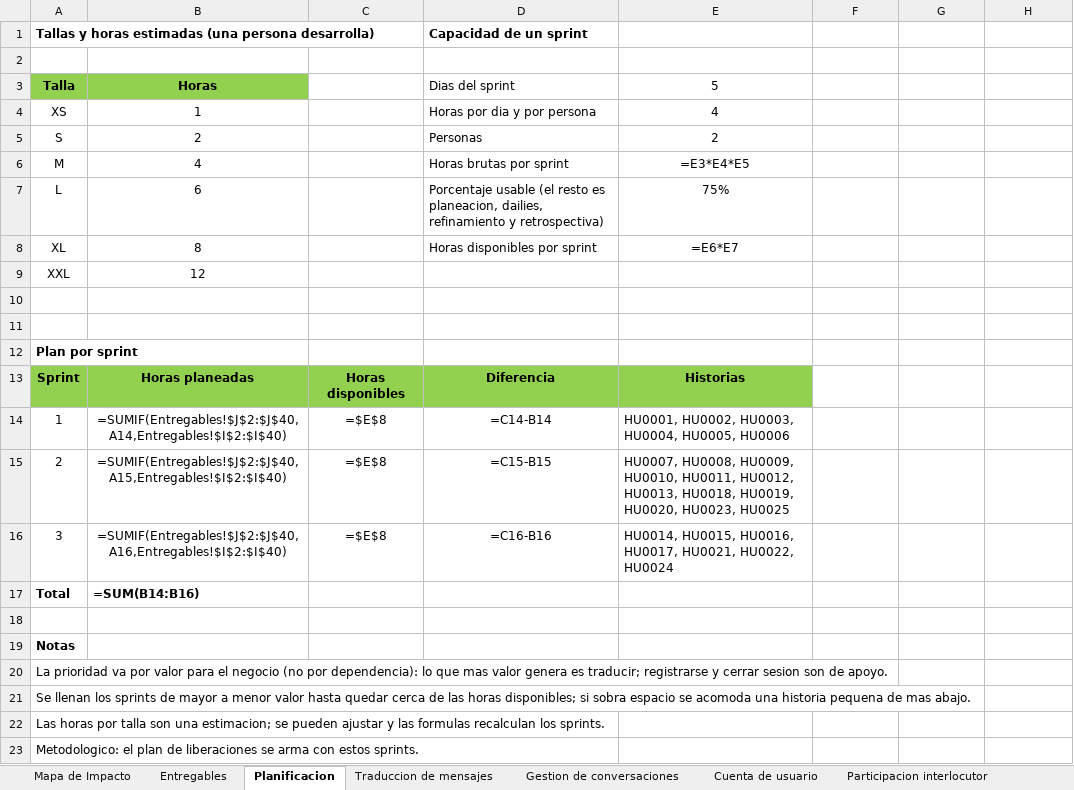
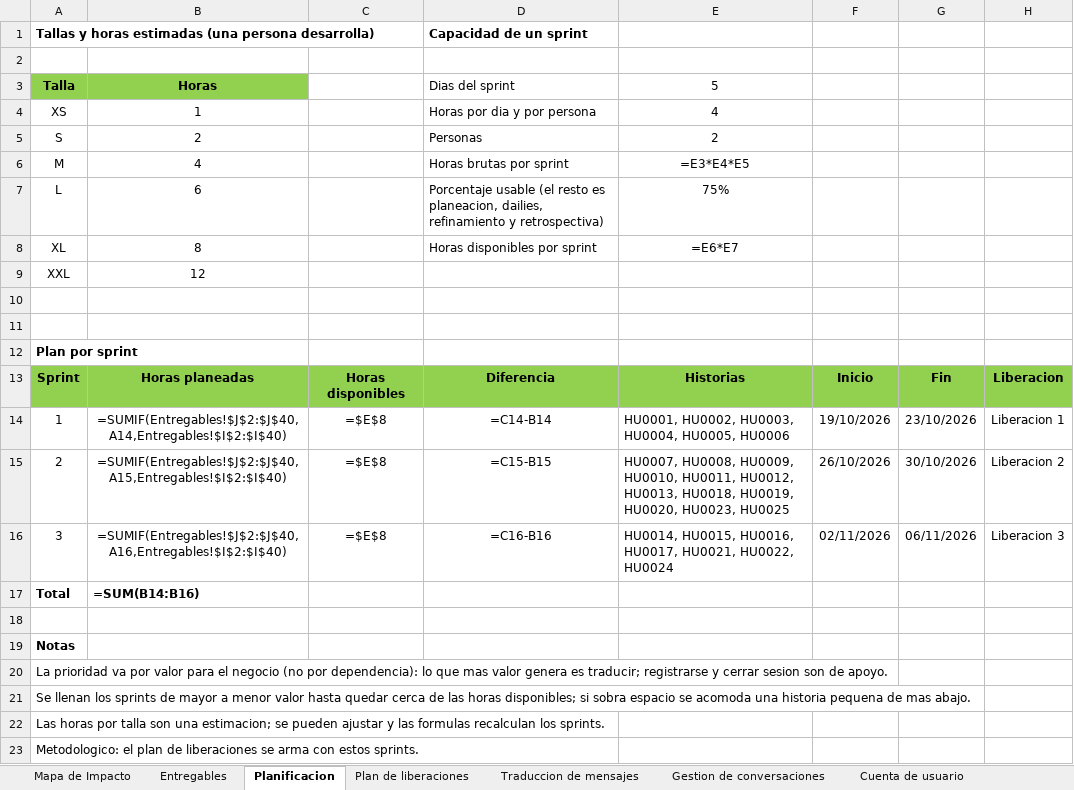
Before and after one commit to Dafatalk/talklate, an Excel workbook: seguimiento/mapa_impacto/Mapa de Impacto.xlsx, sheet Planificacion, drawn as a sheet; values as stored, in another font and other column widths than the file's, no borders; formulas without a stored value are shown as written; the diff names each change by its address in the sheet, - before the commit and + after, or states it on an @@ line.

```diff
--- a/seguimiento/mapa_impacto/Mapa de Impacto.xlsx (sheet Planificacion)
+++ b/seguimiento/mapa_impacto/Mapa de Impacto.xlsx (sheet Planificacion)
+sheet tab: Plan de liberaciones
-F13: (empty)
+F13: Inicio
-F13:H13 fill: none
+F13:H13 fill: #92D050
-G13: (empty)
+G13: Fin
-H13: (empty)
+H13: Liberacion
-F14: (empty)
+F14: 19/10/2026
-G14: (empty)
+G14: 23/10/2026
-H14: (empty)
+H14: Liberacion 1
-F15: (empty)
+F15: 26/10/2026
-G15: (empty)
+G15: 30/10/2026
-H15: (empty)
+H15: Liberacion 2
-F16: (empty)
+F16: 02/11/2026
-G16: (empty)
+G16: 06/11/2026
-H16: (empty)
+H16: Liberacion 3
```
Also changed, not shown: sheet Entregables, 18 other files.
